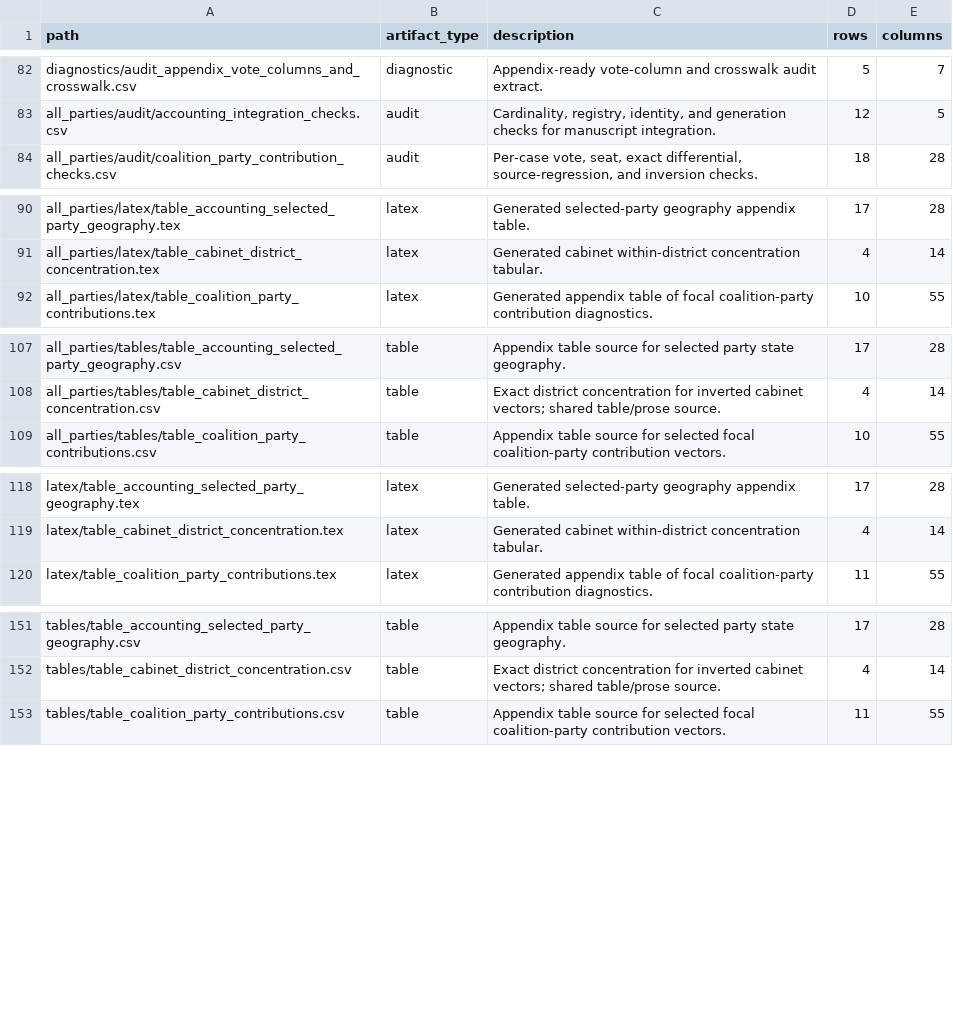
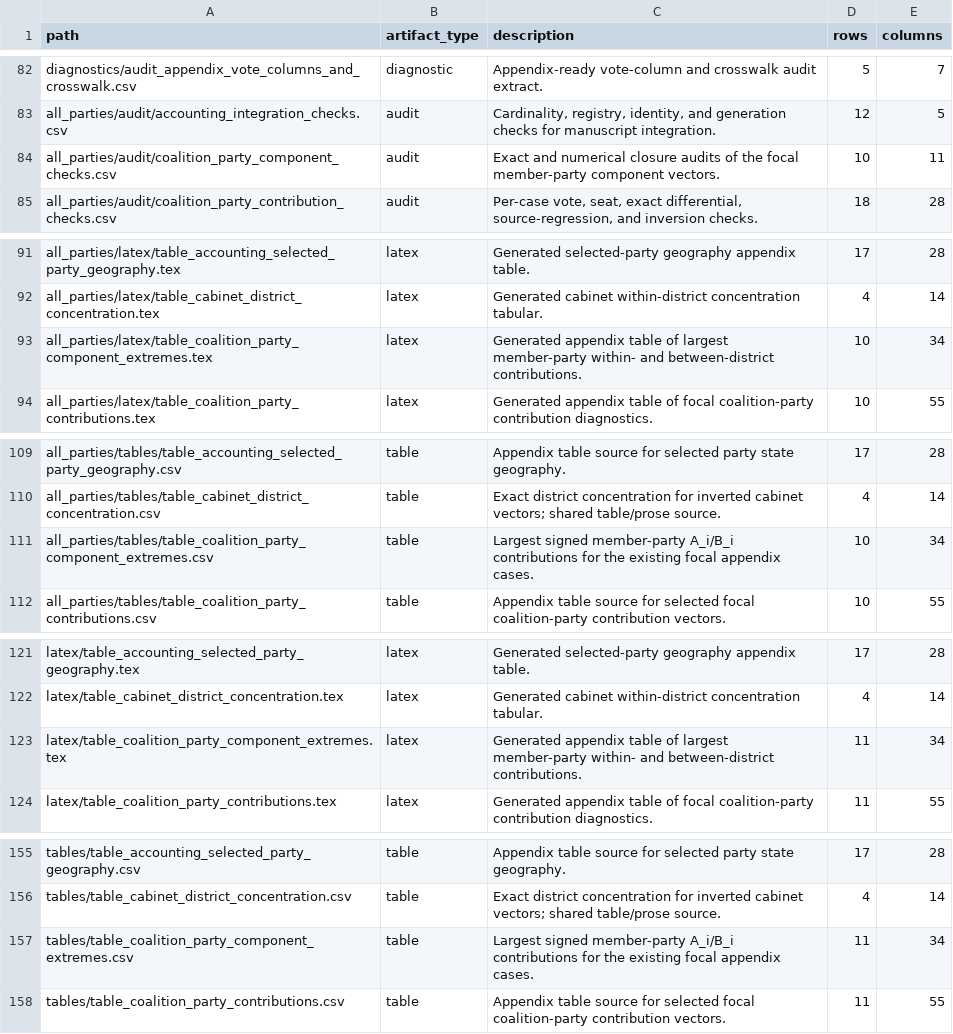
Before and after one commit to marcelovmaciel/electoral-inversion, a CSV file: processing/Processing/output/paper/artifact_manifest.csv, drawn as a sheet; only a part is shown, gaps mark what is left out; the diff covers the shown part only.

```diff
--- a/processing/Processing/output/paper/artifact_manifest.csv
+++ b/processing/Processing/output/paper/artifact_manifest.csv
@@ -83,2 +83,3 @@ diagnostics/audit_appendix_vote_columns_and_crosswalk.csv,diagnostic,Appendix-re
 all_parties/audit/accounting_integration_checks.csv,audit,"Cardinality, registry, identity, and generation checks for manuscript integration.",12,5
+all_parties/audit/coalition_party_component_checks.csv,audit,Exact and numerical closure audits of the focal member-party component vectors.,10,11
 all_parties/audit/coalition_party_contribution_checks.csv,audit,"Per-case vote, seat, exact differential, source-regression, and inversion checks.",18,28
@@ -91,2 +92,3 @@ all_parties/latex/table_accounting_selected_party_geography.tex,latex,Generated
 all_parties/latex/table_cabinet_district_concentration.tex,latex,Generated cabinet within-district concentration tabular.,4,14
+all_parties/latex/table_coalition_party_component_extremes.tex,latex,Generated appendix table of largest member-party within- and between-district contributions.,10,34
 all_parties/latex/table_coalition_party_contributions.tex,latex,Generated appendix table of focal coalition-party contribution diagnostics.,10,55
@@ -108,2 +110,3 @@ all_parties/tables/table_accounting_selected_party_geography.csv,table,Appendix
 all_parties/tables/table_cabinet_district_concentration.csv,table,Exact district concentration for inverted cabinet vectors; shared table/prose source.,4,14
+all_parties/tables/table_coalition_party_component_extremes.csv,table,Largest signed member-party A_i/B_i contributions for the existing focal appendix cases.,10,34
 all_parties/tables/table_coalition_party_contributions.csv,table,Appendix table source for selected focal coalition-party contribution vectors.,10,55
@@ -119,2 +122,3 @@ latex/table_accounting_selected_party_geography.tex,latex,Generated selected-par
 latex/table_cabinet_district_concentration.tex,latex,Generated cabinet within-district concentration tabular.,4,14
+latex/table_coalition_party_component_extremes.tex,latex,Generated appendix table of largest member-party within- and between-district contributions.,11,34
 latex/table_coalition_party_contributions.tex,latex,Generated appendix table of focal coalition-party contribution diagnostics.,11,55
@@ -152,2 +156,3 @@ tables/table_accounting_selected_party_geography.csv,table,Appendix table source
 tables/table_cabinet_district_concentration.csv,table,Exact district concentration for inverted cabinet vectors; shared table/prose source.,4,14
+tables/table_coalition_party_component_extremes.csv,table,Largest signed member-party A_i/B_i contributions for the existing focal appendix cases.,11,34
 tables/table_coalition_party_contributions.csv,table,Appendix table source for selected focal coalition-party contribution vectors.,11,55
```
Also changed, not shown: 1 edited cell elsewhere in this file, processing/Processing/output/decomposition/artifact_manifest.csv, processing/Processing/output/decomposition/audit/decomposition_input_manifest.csv, 19 other files.
